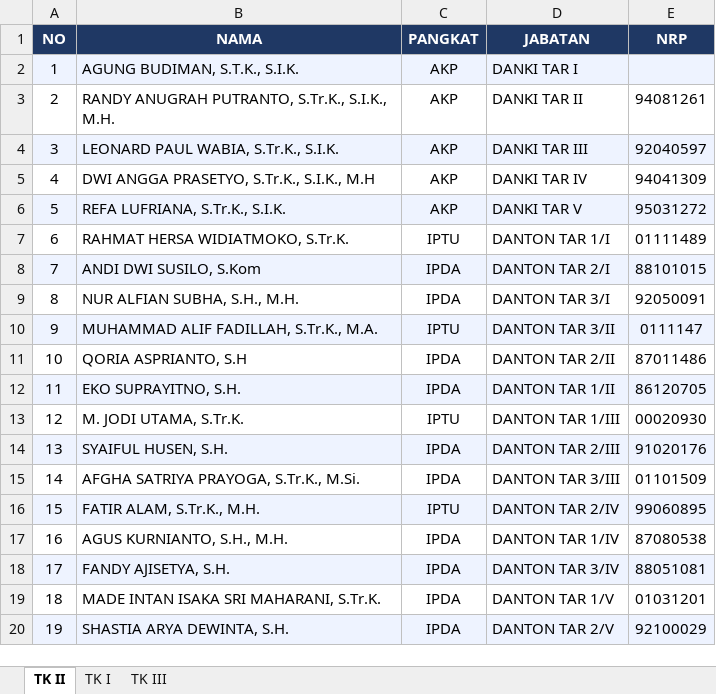
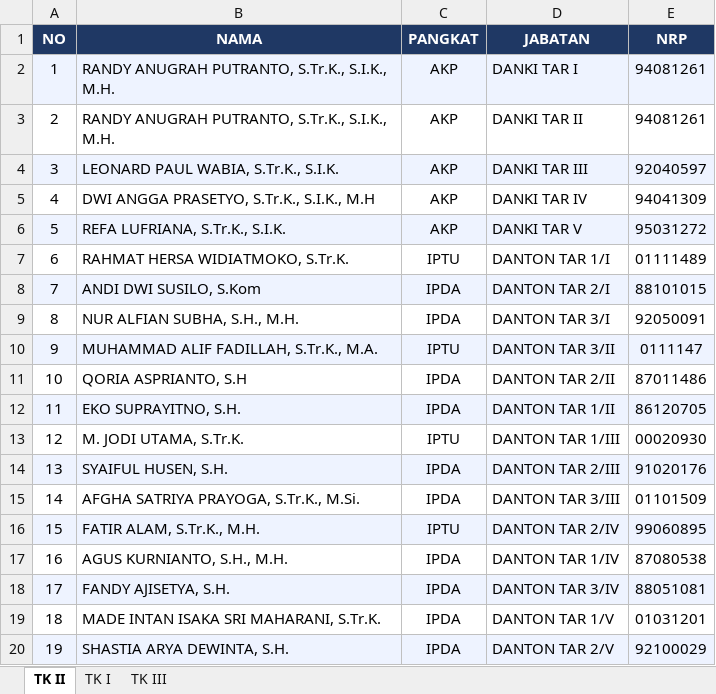
Before and after one commit to rivaldianggarapurwadi-gif/lhp-web-6, an Excel workbook: DATA_DANTON_DANKI.xlsx, sheet TK II, drawn as a sheet; values as stored, in another font and other column widths than the file's, no borders; the diff names each change by its address in the sheet, - before the commit and + after, or states it on an @@ line.

```diff
--- a/DATA_DANTON_DANKI.xlsx (sheet TK II)
+++ b/DATA_DANTON_DANKI.xlsx (sheet TK II)
-B2 (NAMA): AGUNG BUDIMAN, S.T.K., S.I.K.
+B2 (NAMA): RANDY ANUGRAH PUTRANTO, S.Tr.K., S.I.K., M.H.
-E2 (NRP): (empty)
+E2 (NRP): 94081261
```
Also changed, not shown: 2 other files.
